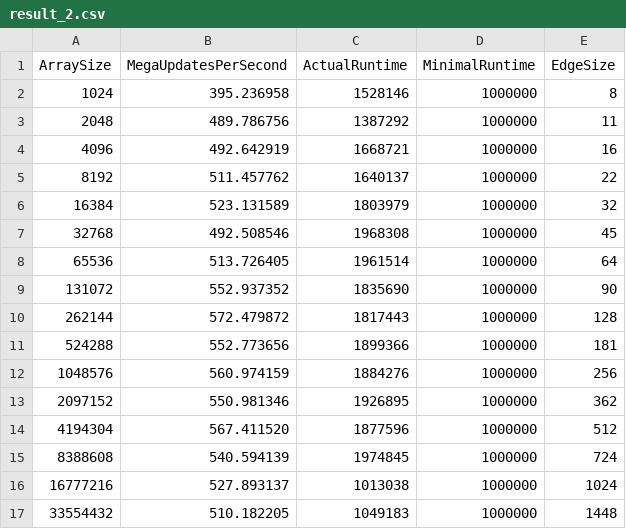
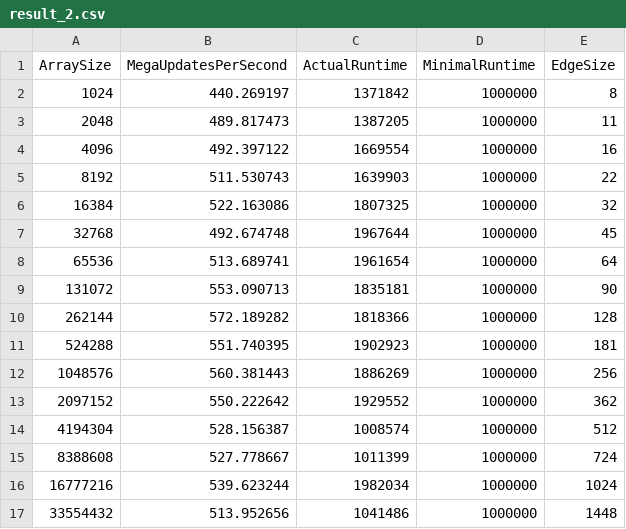
Before and after one commit to thepoojashetty/CA_computer_exercise, a CSV file: ex_02/jacobi/scripts/result_2.csv, drawn as a sheet; only a part is shown; the diff covers the shown part only.

```diff
--- a/ex_02/jacobi/scripts/result_2.csv
+++ b/ex_02/jacobi/scripts/result_2.csv
@@ -1,17 +1,17 @@
 ArraySize,MegaUpdatesPerSecond,ActualRuntime,MinimalRuntime,EdgeSize
-1024,395.236958,1528146,1000000,8
-2048,489.786756,1387292,1000000,11
-4096,492.642919,1668721,1000000,16
-8192,511.457762,1640137,1000000,22
-16384,523.131589,1803979,1000000,32
-32768,492.508546,1968308,1000000,45
-65536,513.726405,1961514,1000000,64
-131072,552.937352,1835690,1000000,90
-262144,572.479872,1817443,1000000,128
-524288,552.773656,1899366,1000000,181
-1048576,560.974159,1884276,1000000,256
-2097152,550.981346,1926895,1000000,362
-4194304,567.411520,1877596,1000000,512
-8388608,540.594139,1974845,1000000,724
-16777216,527.893137,1013038,1000000,1024
-33554432,510.182205,1049183,1000000,1448
+1024,440.269197,1371842,1000000,8
+2048,489.817473,1387205,1000000,11
+4096,492.397122,1669554,1000000,16
+8192,511.530743,1639903,1000000,22
+16384,522.163086,1807325,1000000,32
+32768,492.674748,1967644,1000000,45
+65536,513.689741,1961654,1000000,64
+131072,553.090713,1835181,1000000,90
+262144,572.189282,1818366,1000000,128
+524288,551.740395,1902923,1000000,181
+1048576,560.381443,1886269,1000000,256
+2097152,550.222642,1929552,1000000,362
+4194304,528.156387,1008574,1000000,512
+8388608,527.778667,1011399,1000000,724
+16777216,539.623244,1982034,1000000,1024
+33554432,513.952656,1041486,1000000,1448
```
Also changed, not shown: 20 edited cells elsewhere in this file, ex_02/jacobi/scripts/result_1.csv, ex_02/jacobi/scripts/result_4.csv, 8 other files.
